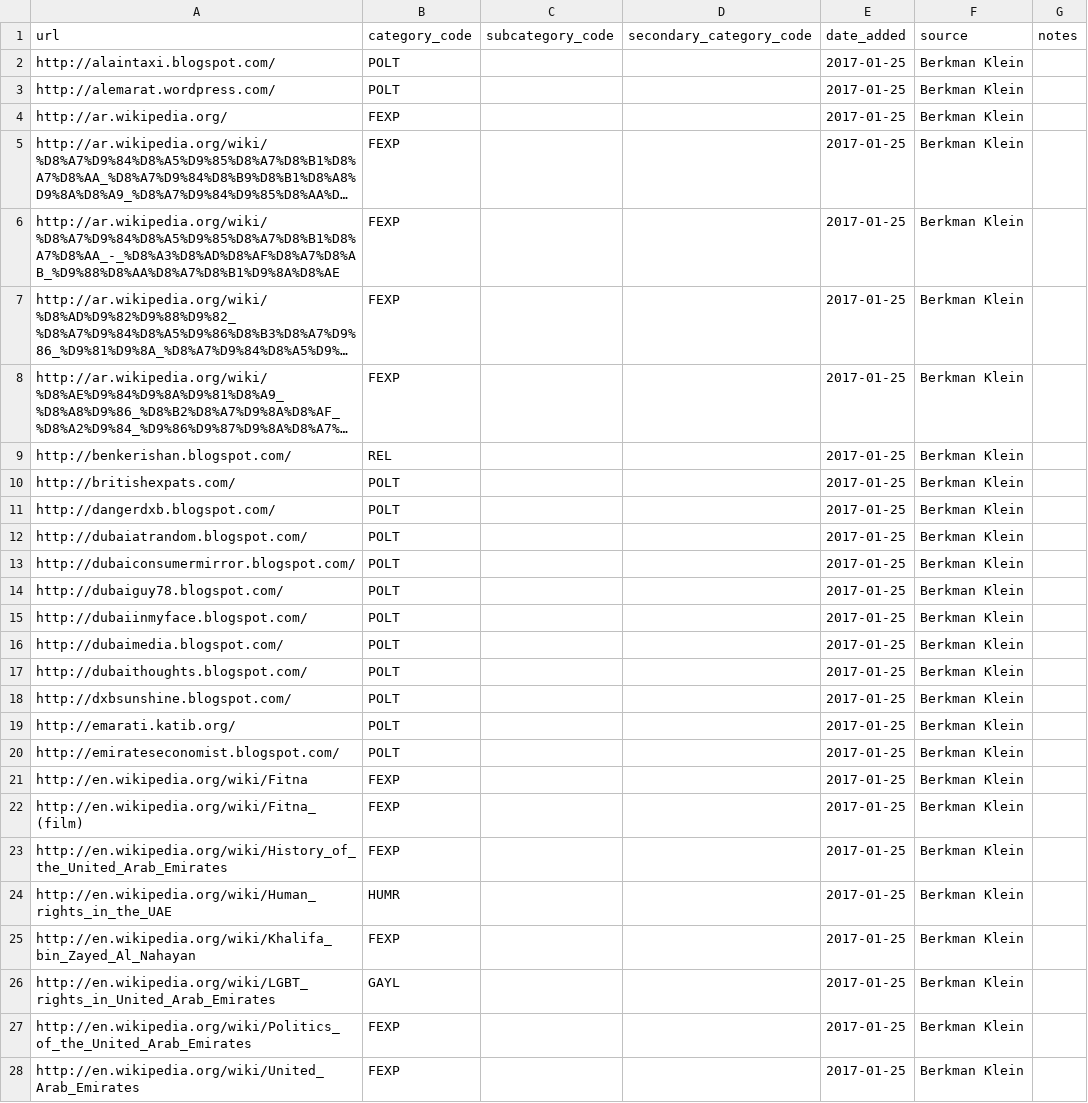
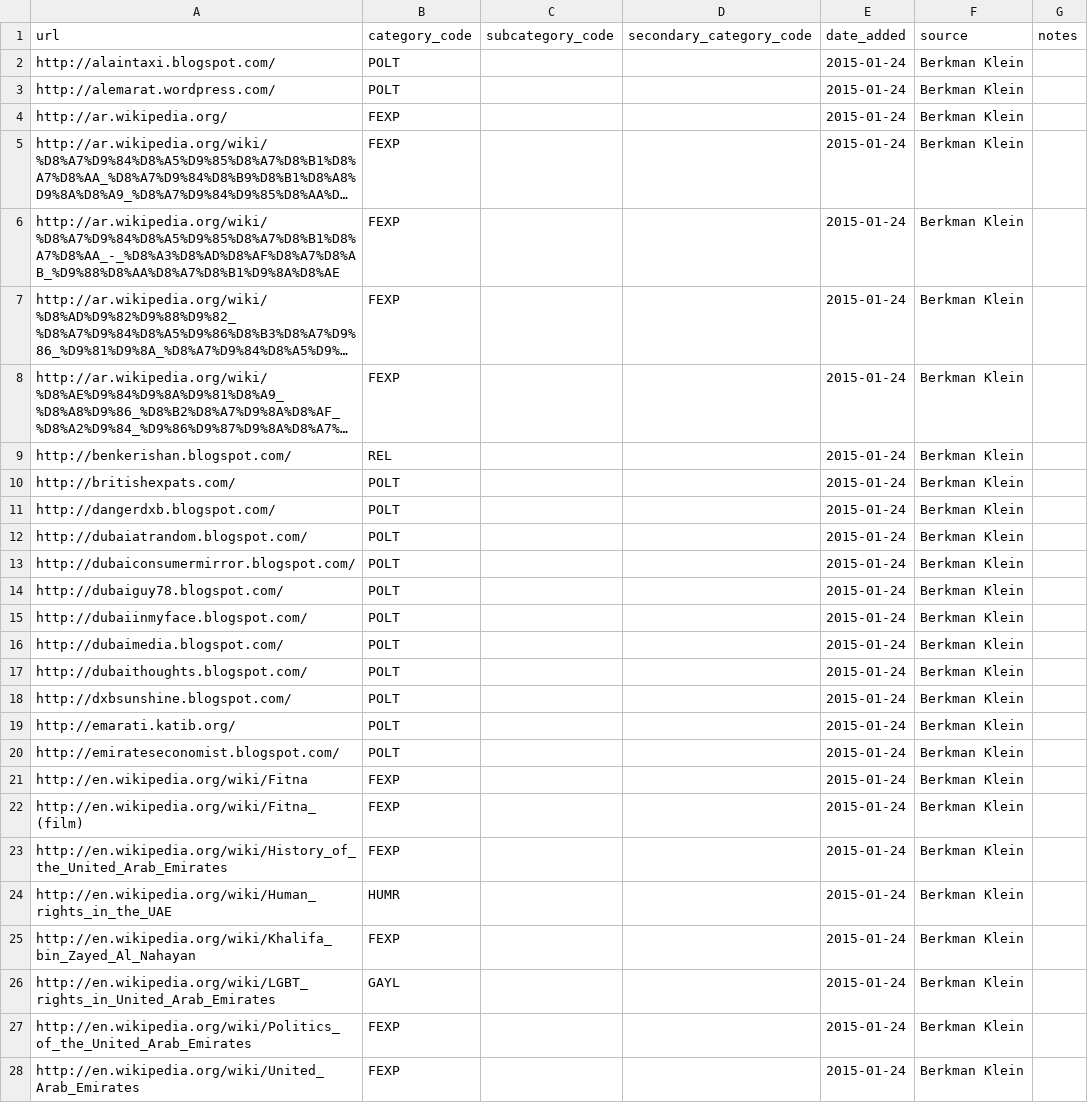
Before and after one commit to berkmancenter/url-lists, a CSV file: lists/ae.csv, drawn as a sheet; only a part is shown; long unchanged cells end in …; the diff covers the shown part only; the diff names each change by its address in the sheet, - before the commit and + after, or states it on an @@ line.

Commit message:
automatically update lists

```diff
--- a/lists/ae.csv
+++ b/lists/ae.csv
-E2:E28 (date_added): 2017-01-25
+E2:E28 (date_added): 2015-01-24
```
Also changed, not shown: 125 edited cells elsewhere in this file, lists/az.csv, lists/bh.csv, 22 other files.
